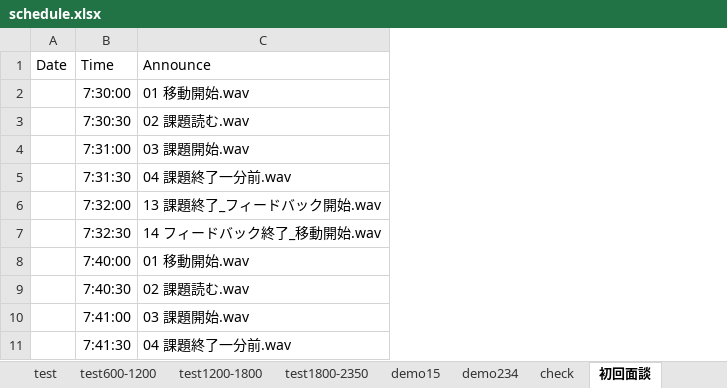
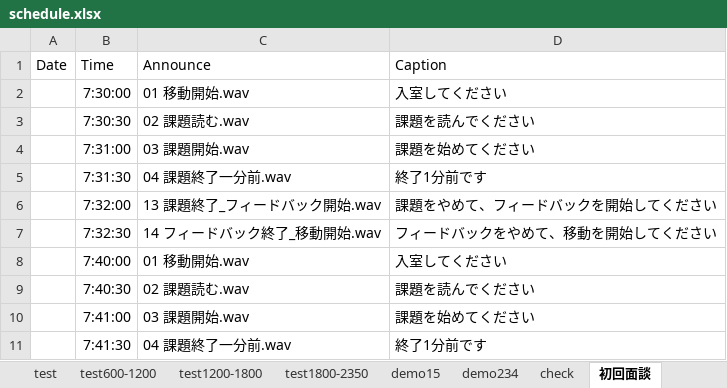
Before and after one commit to csnp-mu/announce-001, an Excel workbook: announce/Schedules/schedule.xlsx, sheet 初回面談, drawn as a sheet; only a part is shown; values as stored, in another font and other column widths than the file's, no borders; the diff names each change by its address in the sheet, - before the commit and + after, or states it on an @@ line.

```diff
--- a/announce/Schedules/schedule.xlsx (sheet 初回面談)
+++ b/announce/Schedules/schedule.xlsx (sheet 初回面談)
+column D, rows 1-11: Caption | 入室してください | 課題を読んでください | 課題を始めてください | 終了1分前です | 課題をやめて、フィードバックを開始してください | フィードバックをやめて、移動を開始してください | 入室してください | 課題を読んでください | 課題を始めてください | 終了1分前です
```
Also changed, not shown: sheet DefaultSounds, sheet 技能評価15, sheet 総合評価15, sheet 服薬説明, 8 other files.
